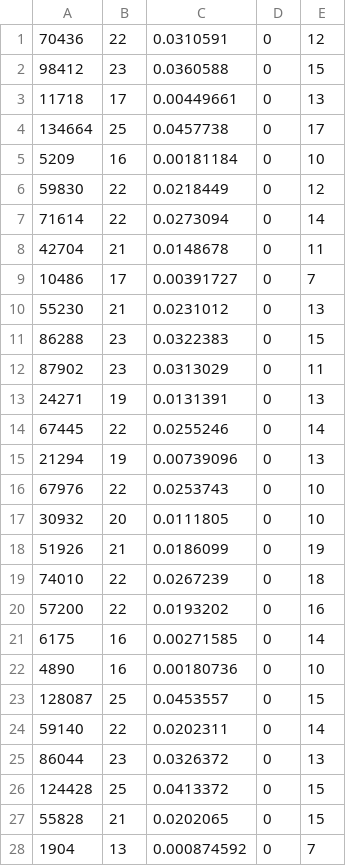
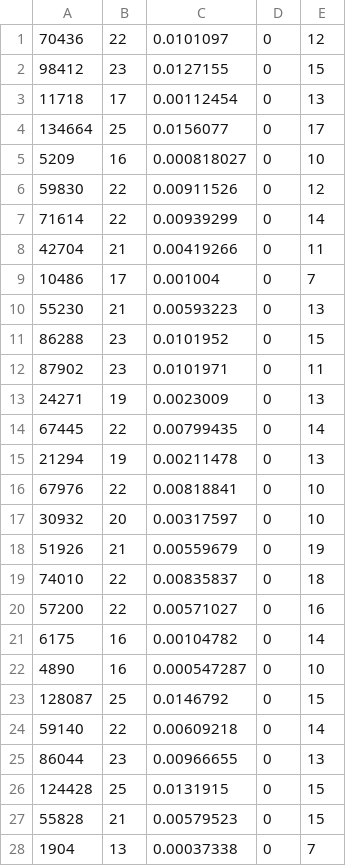
Before and after one commit to hugobbi/search-algorithms, a CSV file: bfs.csv, drawn as a sheet; only a part is shown; the diff covers the shown part only.

```diff
--- a/bfs.csv
+++ b/bfs.csv
@@ -1,28 +1,28 @@
-70436,22,0.0310591,0,12
-98412,23,0.0360588,0,15
-11718,17,0.00449661,0,13
-134664,25,0.0457738,0,17
-5209,16,0.00181184,0,10
-59830,22,0.0218449,0,12
-71614,22,0.0273094,0,14
-42704,21,0.0148678,0,11
-10486,17,0.00391727,0,7
-55230,21,0.0231012,0,13
-86288,23,0.0322383,0,15
-87902,23,0.0313029,0,11
-24271,19,0.0131391,0,13
-67445,22,0.0255246,0,14
-21294,19,0.00739096,0,13
-67976,22,0.0253743,0,10
-30932,20,0.0111805,0,10
-51926,21,0.0186099,0,19
-74010,22,0.0267239,0,18
-57200,22,0.0193202,0,16
-6175,16,0.00271585,0,14
-4890,16,0.00180736,0,10
-128087,25,0.0453557,0,15
-59140,22,0.0202311,0,14
-86044,23,0.0326372,0,13
-124428,25,0.0413372,0,15
-55828,21,0.0202065,0,15
-1904,13,0.000874592,0,7
+70436,22,0.0101097,0,12
+98412,23,0.0127155,0,15
+11718,17,0.00112454,0,13
+134664,25,0.0156077,0,17
+5209,16,0.000818027,0,10
+59830,22,0.00911526,0,12
+71614,22,0.00939299,0,14
+42704,21,0.00419266,0,11
+10486,17,0.001004,0,7
+55230,21,0.00593223,0,13
+86288,23,0.0101952,0,15
+87902,23,0.0101971,0,11
+24271,19,0.0023009,0,13
+67445,22,0.00799435,0,14
+21294,19,0.00211478,0,13
+67976,22,0.00818841,0,10
+30932,20,0.00317597,0,10
+51926,21,0.00559679,0,19
+74010,22,0.00835837,0,18
+57200,22,0.00571027,0,16
+6175,16,0.00104782,0,14
+4890,16,0.000547287,0,10
+128087,25,0.0146792,0,15
+59140,22,0.00609218,0,14
+86044,23,0.00966655,0,13
+124428,25,0.0131915,0,15
+55828,21,0.00579523,0,15
+1904,13,0.00037338,0,7
```
Also changed, not shown: 72 edited cells elsewhere in this file, astar.csv, gbfs.csv, 3 other files.
